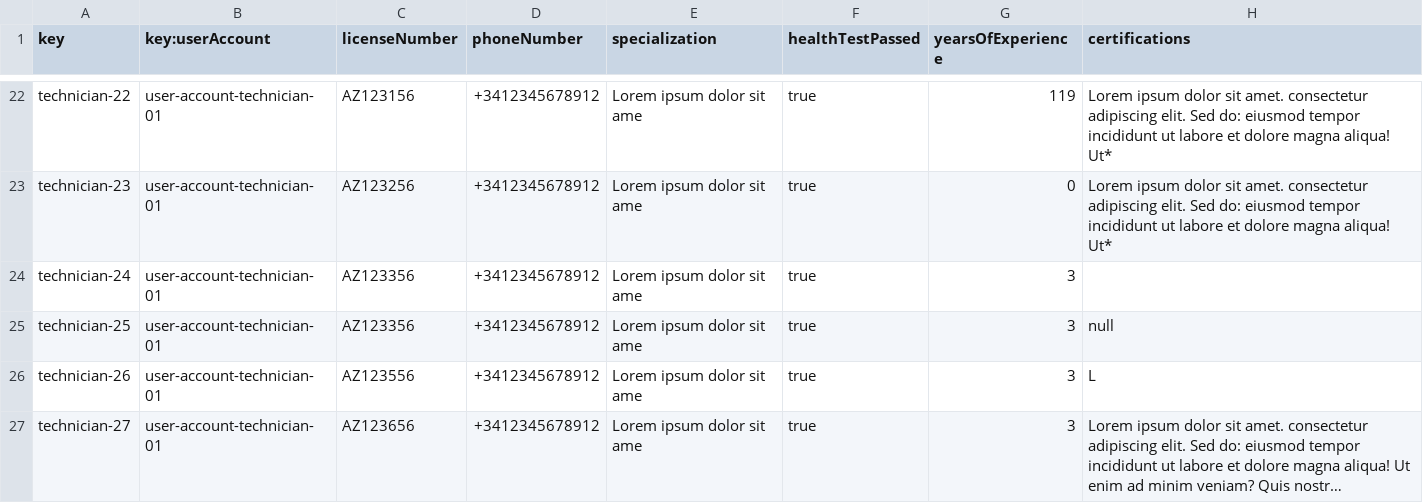
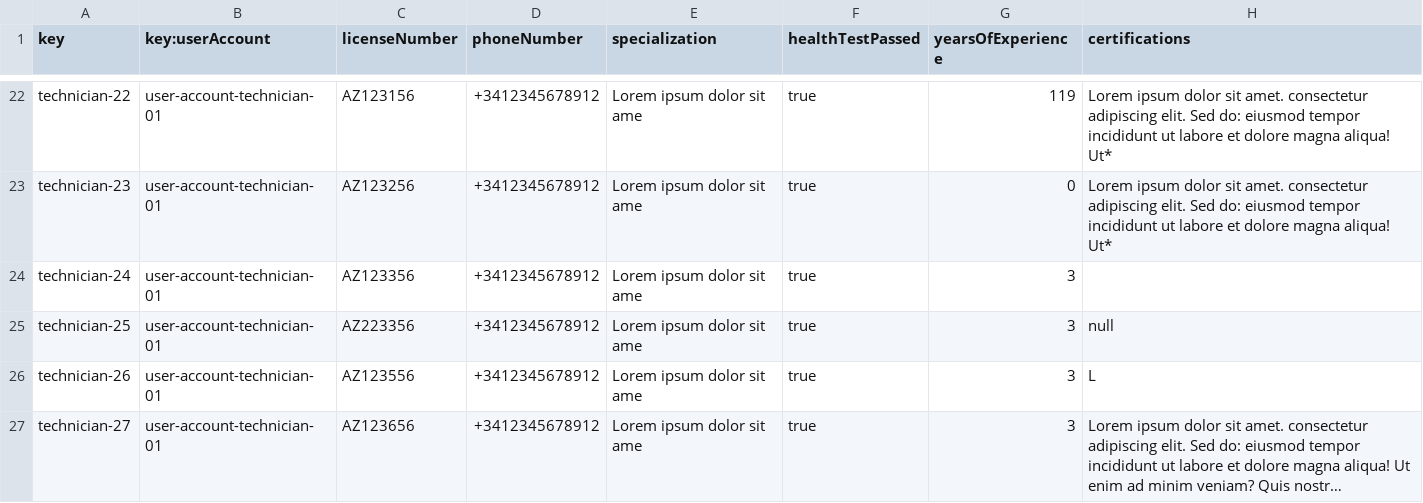
Before and after one commit to paugonpae67/Acme-ANS, a CSV file: src/main/resources/WEB-INF/data/sample/technician.csv, drawn as a sheet; only a part is shown, gaps mark what is left out; long unchanged cells end in ….

```diff
--- a/src/main/resources/WEB-INF/data/sample/technician.csv
+++ b/src/main/resources/WEB-INF/data/sample/technician.csv
@@ -24,3 +24,3 @@ technician-23,user-account-technician-01,AZ123256,+3412345678912,Lorem ipsum dol
 technician-24,user-account-technician-01,AZ123356,+3412345678912,Lorem ipsum dolor sit ame,true,3,""
-technician-25,user-account-technician-01,AZ123356,+3412345678912,Lorem ipsum dolor sit ame,true,3,null
+technician-25,user-account-technician-01,AZ223356,+3412345678912,Lorem ipsum dolor sit ame,true,3,null
 technician-26,user-account-technician-01,AZ123556,+3412345678912,Lorem ipsum dolor sit ame,true,3,L
```
Also changed, not shown: src/main/resources/WEB-INF/data/sample/maintenanceRecord.csv.
